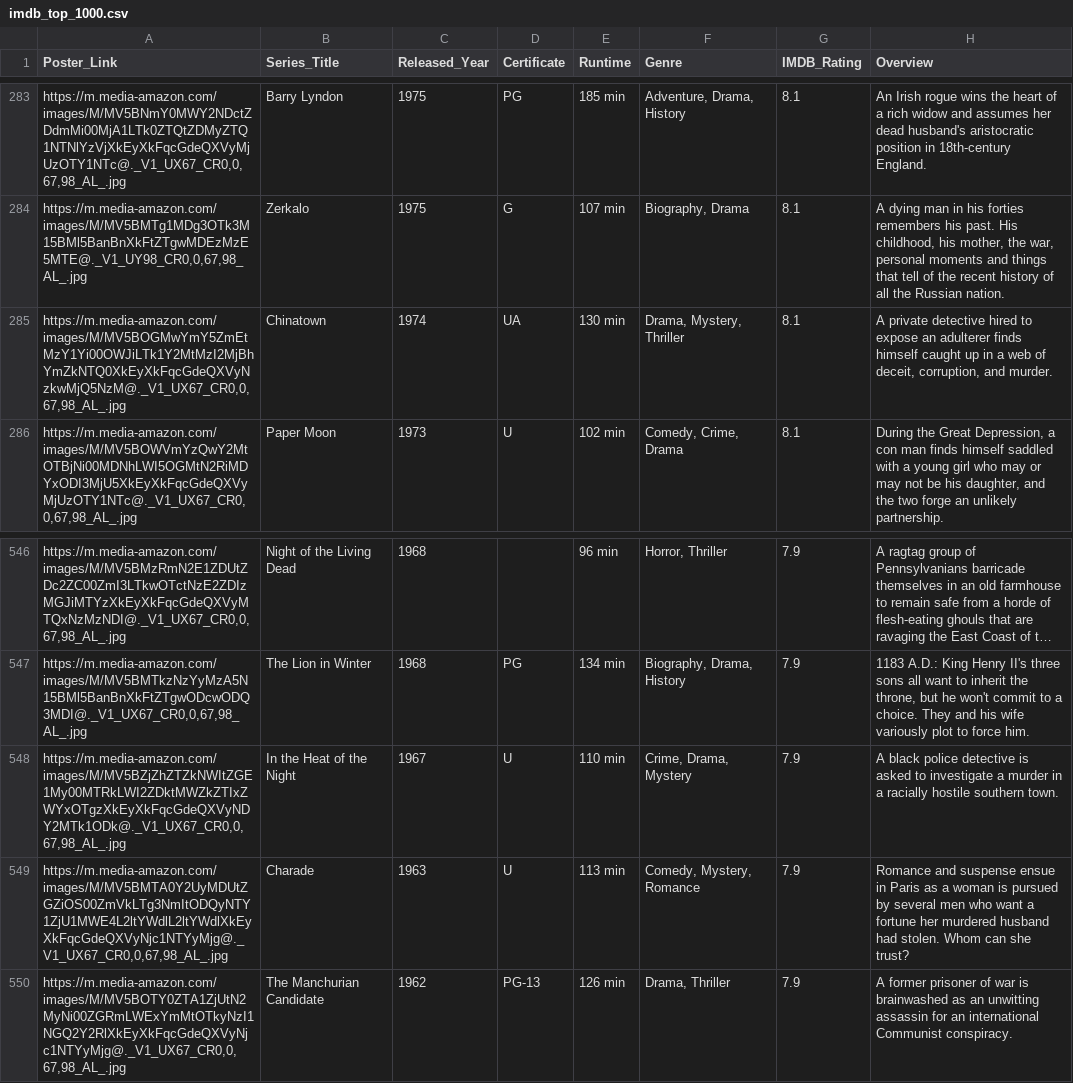
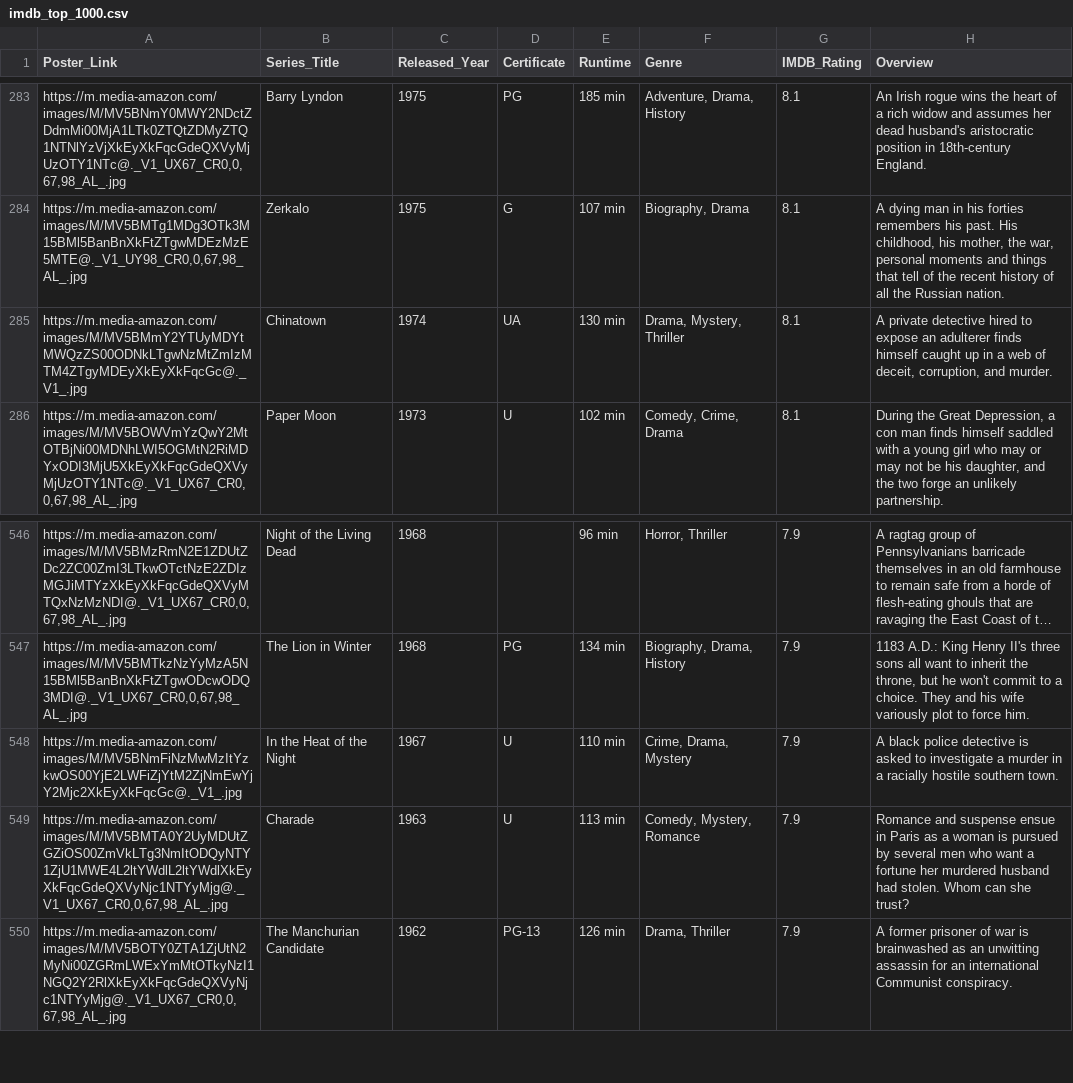
Before and after one commit to perevoscic/imdb-voice-assist, a CSV file: imdb_top_1000.csv, drawn as a sheet; only a part is shown, gaps mark what is left out; long unchanged cells end in …; the diff names each change by its address in the sheet, - before the commit and + after, or states it on an @@ line.

```diff
--- a/imdb_top_1000.csv
+++ b/imdb_top_1000.csv
-A285 (Poster_Link): https://m.media-amazon.com/images/M/MV5BOGMwYmY5ZmEtMzY1Yi00OWJiLTk1Y2MtMzI2MjBhYmZkNTQ0XkEyXkFqcGdeQXVyNzkwMjQ5NzM@._V1_UX67_CR0,0,67,98_AL_.jpg
+A285 (Poster_Link): https://m.media-amazon.com/images/M/MV5BMmY2YTUyMDYtMWQzZS00ODNkLTgwNzMtZmIzMTM4ZTgyMDEyXkEyXkFqcGc@._V1_.jpg
-A548 (Poster_Link): https://m.media-amazon.com/images/M/MV5BZjZhZTZkNWItZGE1My00MTRkLWI2ZDktMWZkZTIxZWYxOTgzXkEyXkFqcGdeQXVyNDY2MTk1ODk@._V1_UX67_CR0,0,67,98_AL_.jpg
+A548 (Poster_Link): https://m.media-amazon.com/images/M/MV5BNmFiNzMwMzItYzkwOS00YjE2LWFiZjYtM2ZjNmEwYjY2Mjc2XkEyXkFqcGc@._V1_.jpg
```
Also changed, not shown: 4 other files.
